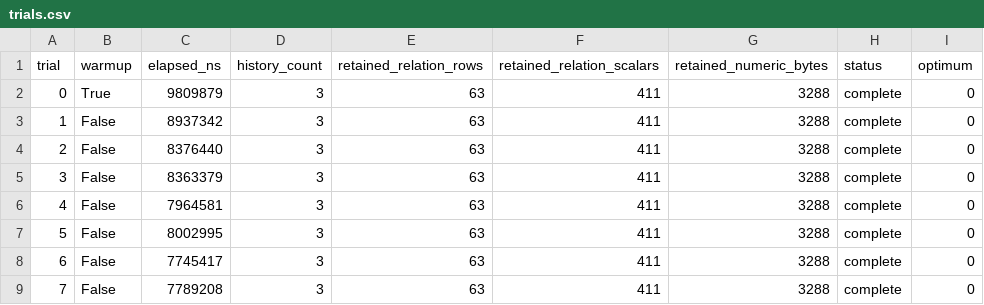
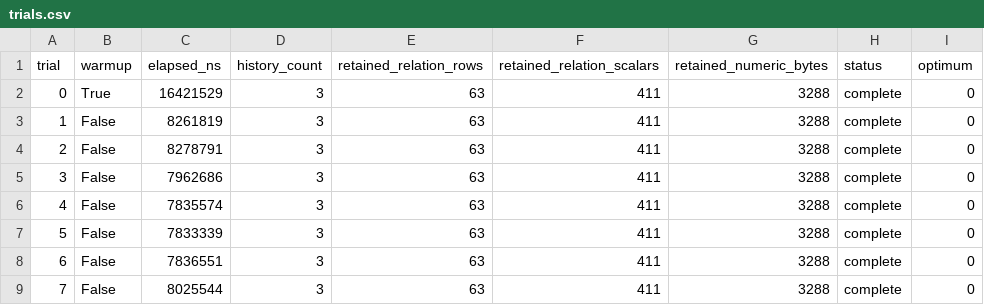
Before and after one commit to butahlecoq/controlled-systems-lab, a CSV file: reports/algorithm-results/ext02-two-state-mixed-v1/trials.csv, drawn as a sheet.

Commit message:
docs: bind EXT-02 results to verified executable

```diff
--- a/reports/algorithm-results/ext02-two-state-mixed-v1/trials.csv
+++ b/reports/algorithm-results/ext02-two-state-mixed-v1/trials.csv
@@ -1,9 +1,9 @@
 trial,warmup,elapsed_ns,history_count,retained_relation_rows,retained_relation_scalars,retained_numeric_bytes,status,optimum
-0,True,9809879,3,63,411,3288,complete,0
-1,False,8937342,3,63,411,3288,complete,0
-2,False,8376440,3,63,411,3288,complete,0
-3,False,8363379,3,63,411,3288,complete,0
-4,False,7964581,3,63,411,3288,complete,0
-5,False,8002995,3,63,411,3288,complete,0
-6,False,7745417,3,63,411,3288,complete,0
-7,False,7789208,3,63,411,3288,complete,0
+0,True,16421529,3,63,411,3288,complete,0
+1,False,8261819,3,63,411,3288,complete,0
+2,False,8278791,3,63,411,3288,complete,0
+3,False,7962686,3,63,411,3288,complete,0
+4,False,7835574,3,63,411,3288,complete,0
+5,False,7833339,3,63,411,3288,complete,0
+6,False,7836551,3,63,411,3288,complete,0
+7,False,8025544,3,63,411,3288,complete,0
```
Also changed, not shown: 7 other files.
